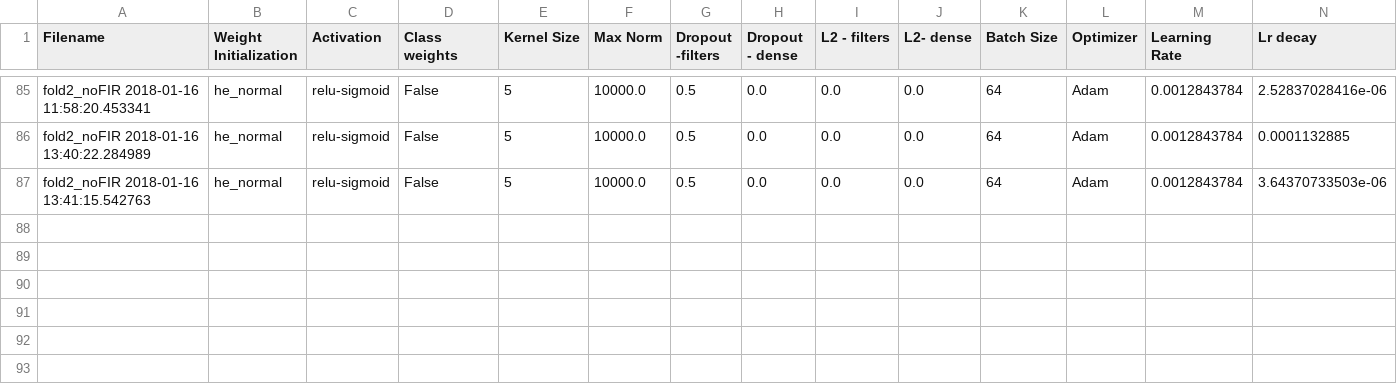
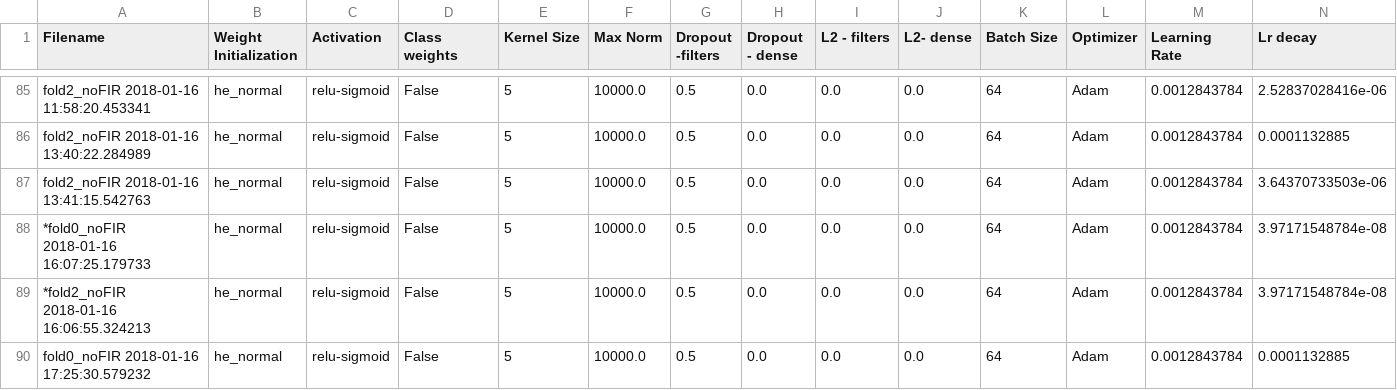
Before and after one commit to AhmedImtiazPrio/heartnet, a CSV file: codes/logs/results.csv, drawn as a sheet; only a part is shown, gaps mark what is left out; rows hold the shown columns only; the diff names each change by its address in the sheet, - before the commit and + after, or states it on an @@ line.

Commit message:
fold0 still extremely horrbile and loss is tending to increase. Even with this learning rate

```diff
--- a/codes/logs/results.csv
+++ b/codes/logs/results.csv
+row 88: *fold0_noFIR 2018-01-16 16:07:25.179733 | he_normal | relu-sigmoid | False | 5 | 10000.0 | 0.5 | 0.0 | 0.0 | 0.0 | 64 | Adam | 0.0012843784 | 3.97171548784e-08
+row 89: *fold2_noFIR 2018-01-16 16:06:55.324213 | he_normal | relu-sigmoid | False | 5 | 10000.0 | 0.5 | 0.0 | 0.0 | 0.0 | 64 | Adam | 0.0012843784 | 3.97171548784e-08
+row 90: fold0_noFIR 2018-01-16 17:25:30.579232 | he_normal | relu-sigmoid | False | 5 | 10000.0 | 0.5 | 0.0 | 0.0 | 0.0 | 64 | Adam | 0.0012843784 | 0.0001132885
```
Also changed, not shown: 9 other files.
